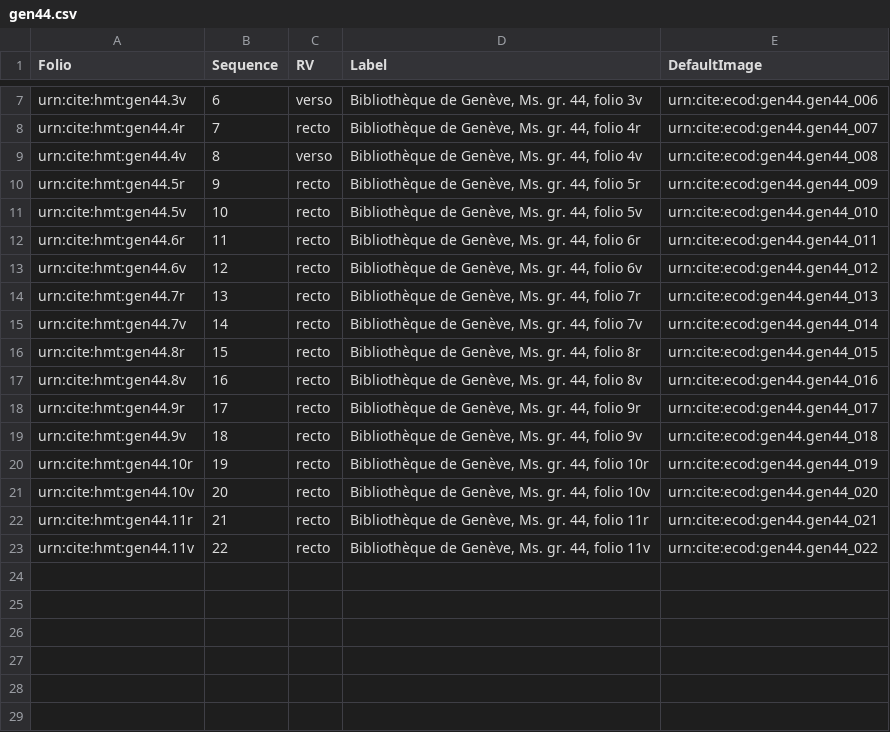
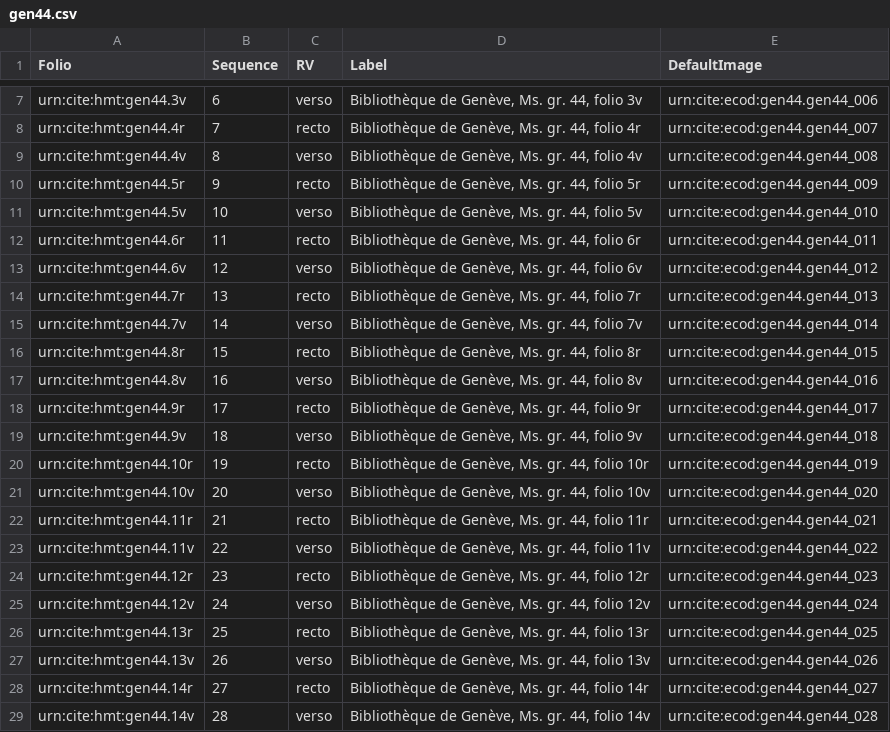
Before and after one commit to hmteditors/trinity, a CSV file: collections/gen44.csv, drawn as a sheet; only a part is shown, gaps mark what is left out.

Commit message:
Update gen44.csv

```diff
--- a/collections/gen44.csv
+++ b/collections/gen44.csv
@@ -10,14 +10,20 @@ urn:cite:hmt:gen44.4v,8,verso,"Bibliothèque de Genève, Ms. gr. 44, folio 4v",u
 urn:cite:hmt:gen44.5r,9,recto,"Bibliothèque de Genève, Ms. gr. 44, folio 5r",urn:cite:ecod:gen44.gen44_009
-urn:cite:hmt:gen44.5v,10,recto,"Bibliothèque de Genève, Ms. gr. 44, folio 5v",urn:cite:ecod:gen44.gen44_010
+urn:cite:hmt:gen44.5v,10,verso,"Bibliothèque de Genève, Ms. gr. 44, folio 5v",urn:cite:ecod:gen44.gen44_010
 urn:cite:hmt:gen44.6r,11,recto,"Bibliothèque de Genève, Ms. gr. 44, folio 6r",urn:cite:ecod:gen44.gen44_011
-urn:cite:hmt:gen44.6v,12,recto,"Bibliothèque de Genève, Ms. gr. 44, folio 6v",urn:cite:ecod:gen44.gen44_012
+urn:cite:hmt:gen44.6v,12,verso,"Bibliothèque de Genève, Ms. gr. 44, folio 6v",urn:cite:ecod:gen44.gen44_012
 urn:cite:hmt:gen44.7r,13,recto,"Bibliothèque de Genève, Ms. gr. 44, folio 7r",urn:cite:ecod:gen44.gen44_013
-urn:cite:hmt:gen44.7v,14,recto,"Bibliothèque de Genève, Ms. gr. 44, folio 7v",urn:cite:ecod:gen44.gen44_014
+urn:cite:hmt:gen44.7v,14,verso,"Bibliothèque de Genève, Ms. gr. 44, folio 7v",urn:cite:ecod:gen44.gen44_014
 urn:cite:hmt:gen44.8r,15,recto,"Bibliothèque de Genève, Ms. gr. 44, folio 8r",urn:cite:ecod:gen44.gen44_015
-urn:cite:hmt:gen44.8v,16,recto,"Bibliothèque de Genève, Ms. gr. 44, folio 8v",urn:cite:ecod:gen44.gen44_016
+urn:cite:hmt:gen44.8v,16,verso,"Bibliothèque de Genève, Ms. gr. 44, folio 8v",urn:cite:ecod:gen44.gen44_016
 urn:cite:hmt:gen44.9r,17,recto,"Bibliothèque de Genève, Ms. gr. 44, folio 9r",urn:cite:ecod:gen44.gen44_017
-urn:cite:hmt:gen44.9v,18,recto,"Bibliothèque de Genève, Ms. gr. 44, folio 9v",urn:cite:ecod:gen44.gen44_018
+urn:cite:hmt:gen44.9v,18,verso,"Bibliothèque de Genève, Ms. gr. 44, folio 9v",urn:cite:ecod:gen44.gen44_018
 urn:cite:hmt:gen44.10r,19,recto,"Bibliothèque de Genève, Ms. gr. 44, folio 10r",urn:cite:ecod:gen44.gen44_019
-urn:cite:hmt:gen44.10v,20,recto,"Bibliothèque de Genève, Ms. gr. 44, folio 10v",urn:cite:ecod:gen44.gen44_020
+urn:cite:hmt:gen44.10v,20,verso,"Bibliothèque de Genève, Ms. gr. 44, folio 10v",urn:cite:ecod:gen44.gen44_020
 urn:cite:hmt:gen44.11r,21,recto,"Bibliothèque de Genève, Ms. gr. 44, folio 11r",urn:cite:ecod:gen44.gen44_021
-urn:cite:hmt:gen44.11v,22,recto,"Bibliothèque de Genève, Ms. gr. 44, folio 11v",urn:cite:ecod:gen44.gen44_022
+urn:cite:hmt:gen44.11v,22,verso,"Bibliothèque de Genève, Ms. gr. 44, folio 11v",urn:cite:ecod:gen44.gen44_022
+urn:cite:hmt:gen44.12r,23,recto,"Bibliothèque de Genève, Ms. gr. 44, folio 12r",urn:cite:ecod:gen44.gen44_023
+urn:cite:hmt:gen44.12v,24,verso,"Bibliothèque de Genève, Ms. gr. 44, folio 12v",urn:cite:ecod:gen44.gen44_024
+urn:cite:hmt:gen44.13r,25,recto,"Bibliothèque de Genève, Ms. gr. 44, folio 13r",urn:cite:ecod:gen44.gen44_025
+urn:cite:hmt:gen44.13v,26,verso,"Bibliothèque de Genève, Ms. gr. 44, folio 13v",urn:cite:ecod:gen44.gen44_026
+urn:cite:hmt:gen44.14r,27,recto,"Bibliothèque de Genève, Ms. gr. 44, folio 14r",urn:cite:ecod:gen44.gen44_027
+urn:cite:hmt:gen44.14v,28,verso,"Bibliothèque de Genève, Ms. gr. 44, folio 14v",urn:cite:ecod:gen44.gen44_028
```
